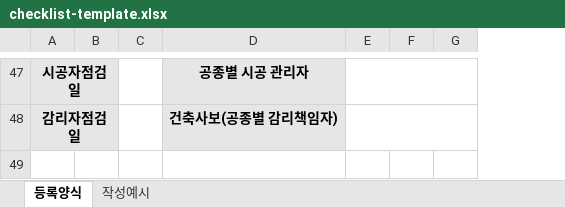
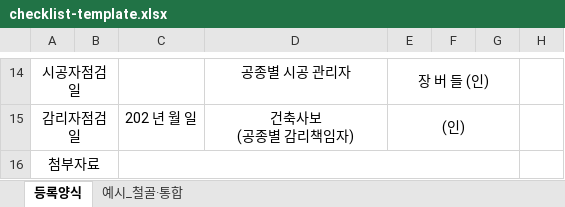
Before and after one commit to wkdgy1125-gif/inspection-request, an Excel workbook: checklist-template.xlsx, sheet 등록양식, drawn as a sheet; only a part is shown, gaps mark what is left out; values as stored, in another font and other column widths than the file's, no borders; removed rows and columns are numbered as before the commit, all else as after; ↵ is a line break in a cell; the diff covers the shown part only; the diff names each change by its address in the sheet, - before the commit and + after, or states it on an @@ line.

```diff
--- a/checklist-template.xlsx (sheet 등록양식)
+++ b/checklist-template.xlsx (sheet 등록양식)
-sheet tab: 작성예시
+sheet tab: 예시_철골·통합
-column C, empty
+column C, row 15: 202 년 월 일
+column H, empty
-A14:B15 fill: #E6E6E6
+A14:B15 fill: none
-A14:A15 bold: on
+A14:A15 bold: off
@@ D14:D15 fill: #E6E6E6 → none, bold: on → off @@
-E14: (empty)
+E14: 장 버 들 (인)
-D15: 건축사보(공종별 감리책임자)
+D15: 건축사보 ↵ (공종별 감리책임자)
-E15: (empty)
+E15: (인)
+row 16: 첨부자료
```
Also changed, not shown: 3 added rows, 36 removed rows, cell formats and merged cells elsewhere in this sheet, sheet 예시_철골·통합, 1 other file.
